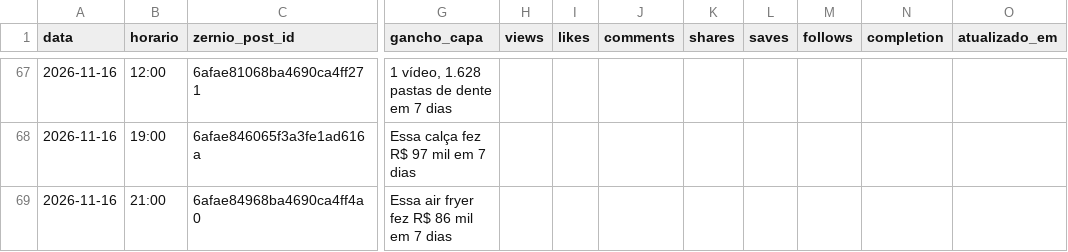
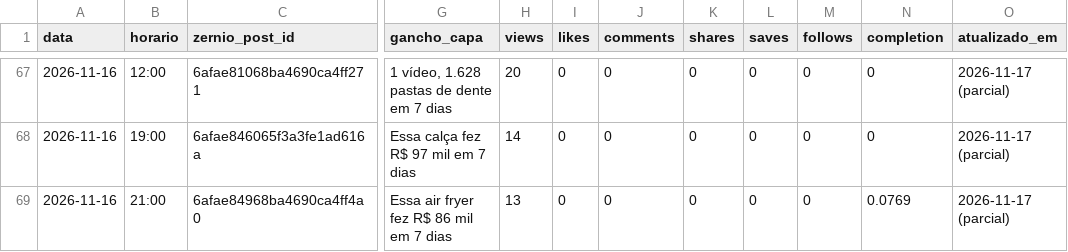
Before and after one commit to lucas5342648/optimizze-carrosseis, a CSV file: historico.csv, drawn as a sheet; only a part is shown, gaps mark what is left out; the diff covers the shown part only; the diff names each change by its address in the sheet, - before the commit and + after, or states it on an @@ line.

```diff
--- a/historico.csv
+++ b/historico.csv
-H67 (views): (empty)
+H67 (views): 20
-I67:I69 (likes): (empty)
+I67:I69 (likes): 0
-J67:J69 (comments): (empty)
+J67:J69 (comments): 0
-K67:K69 (shares): (empty)
+K67:K69 (shares): 0
-L67:L69 (saves): (empty)
+L67:L69 (saves): 0
-M67:M69 (follows): (empty)
+M67:M69 (follows): 0
-N67:N68 (completion): (empty)
+N67:N68 (completion): 0
-O67:O69 (atualizado_em): (empty)
+O67:O69 (atualizado_em): 2026-11-17 (parcial)
-H68 (views): (empty)
+H68 (views): 14
-H69 (views): (empty)
+H69 (views): 13
-N69 (completion): (empty)
+N69 (completion): 0.0769
```
Also changed, not shown: 40 edited cells elsewhere in this file, 48 other files.
